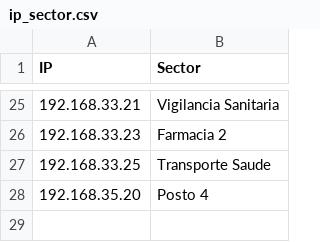
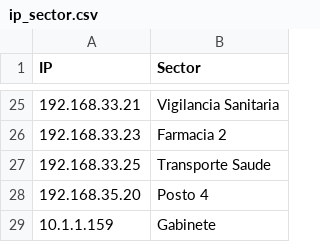
Before and after one commit to Marcelo-Augustto/printer_snmp_check, a CSV file: ip_sector.csv, drawn as a sheet; only a part is shown, gaps mark what is left out.

```diff
--- a/ip_sector.csv
+++ b/ip_sector.csv
@@ -28 +28,2 @@ IP,Sector
 192.168.35.20,Posto 4
+10.1.1.159,Gabinete
```
Also changed, not shown: 2 other files.
